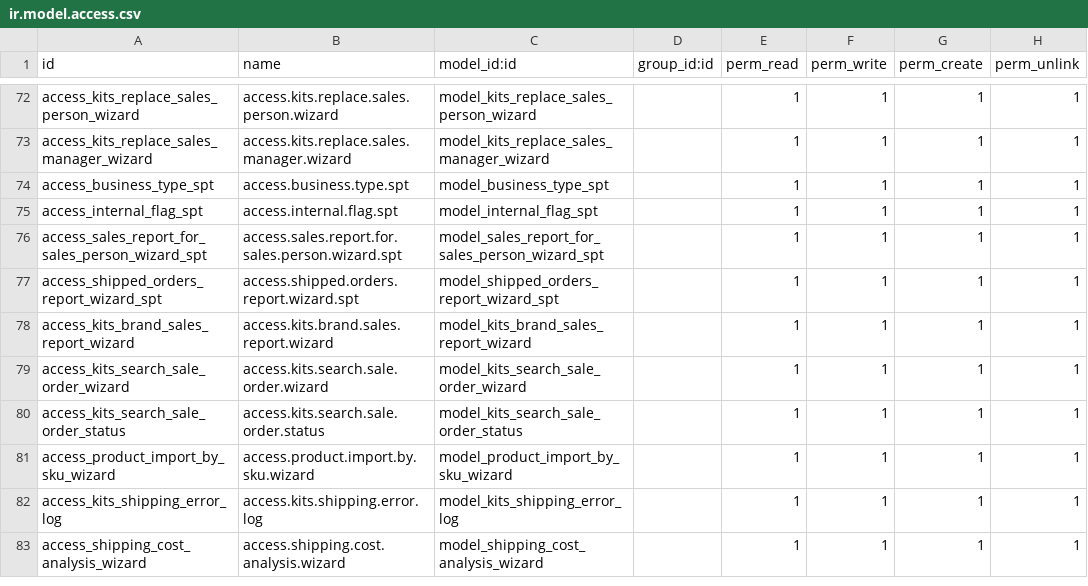
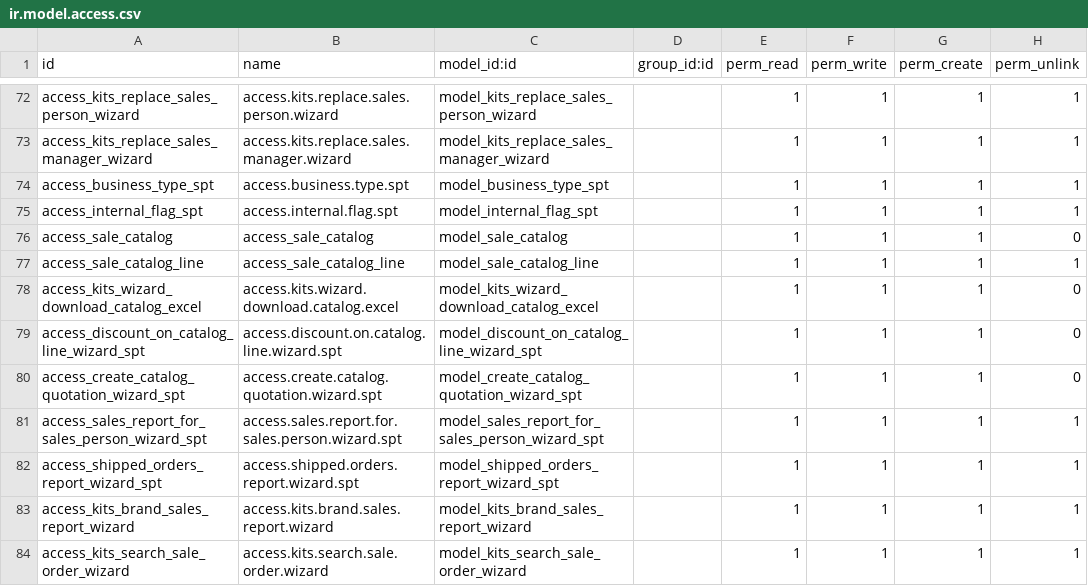
Before and after one commit to kishan311p/tzc_addons_v16, a CSV file: tzc_sales_customization_spt/security/ir.model.access.csv, drawn as a sheet; only a part is shown, gaps mark what is left out; the shorter side is filled out with more unchanged rows; the diff names each change by its address in the sheet, - before the commit and + after, or states it on an @@ line.

```diff
--- a/tzc_sales_customization_spt/security/ir.model.access.csv
+++ b/tzc_sales_customization_spt/security/ir.model.access.csv
+row 76: access_sale_catalog | access_sale_catalog | model_sale_catalog |  | 1 | 1 | 1 | 0
+row 77: access_sale_catalog_line | access_sale_catalog_line | model_sale_catalog_line |  | 1 | 1 | 1 | 1
+row 78: access_kits_wizard_download_catalog_excel | access.kits.wizard.download.catalog.excel | model_kits_wizard_download_catalog_excel |  | 1 | 1 | 1 | 0
+row 79: access_discount_on_catalog_line_wizard_spt | access.discount.on.catalog.line.wizard.spt | model_discount_on_catalog_line_wizard_spt |  | 1 | 1 | 1 | 0
+row 80: access_create_catalog_quotation_wizard_spt | access.create.catalog.quotation.wizard.spt | model_create_catalog_quotation_wizard_spt |  | 1 | 1 | 1 | 0
```
Also changed, not shown: 25 other files.
